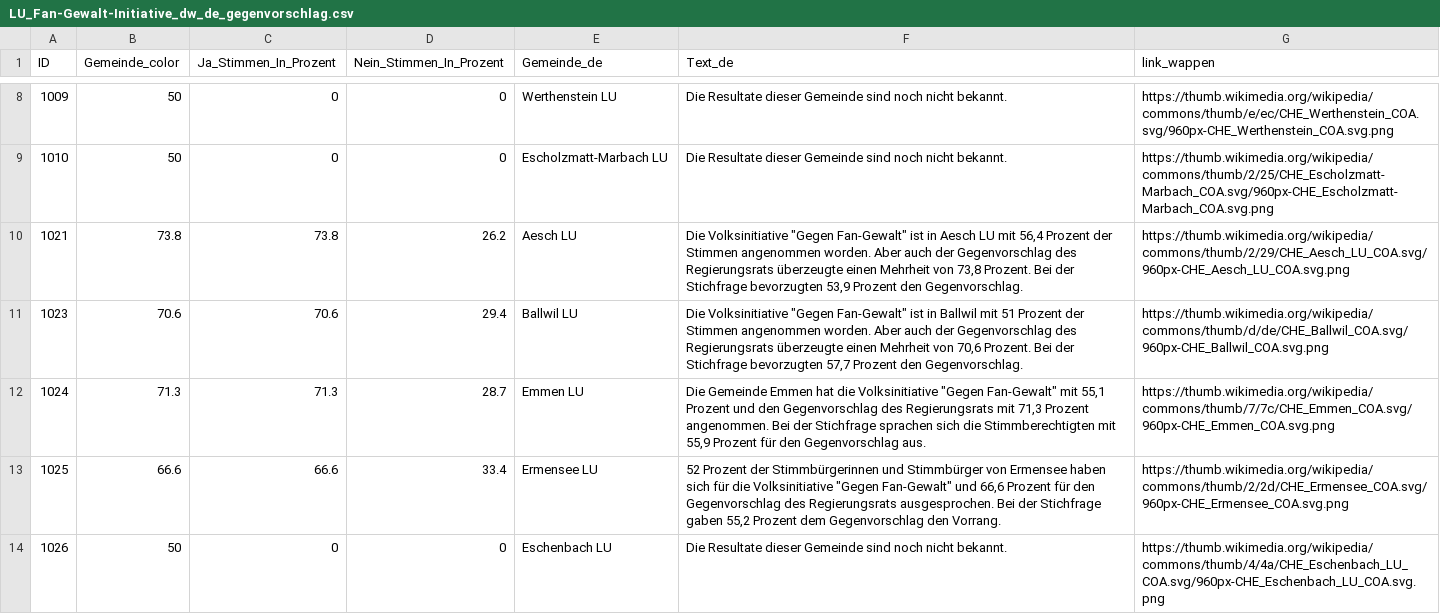
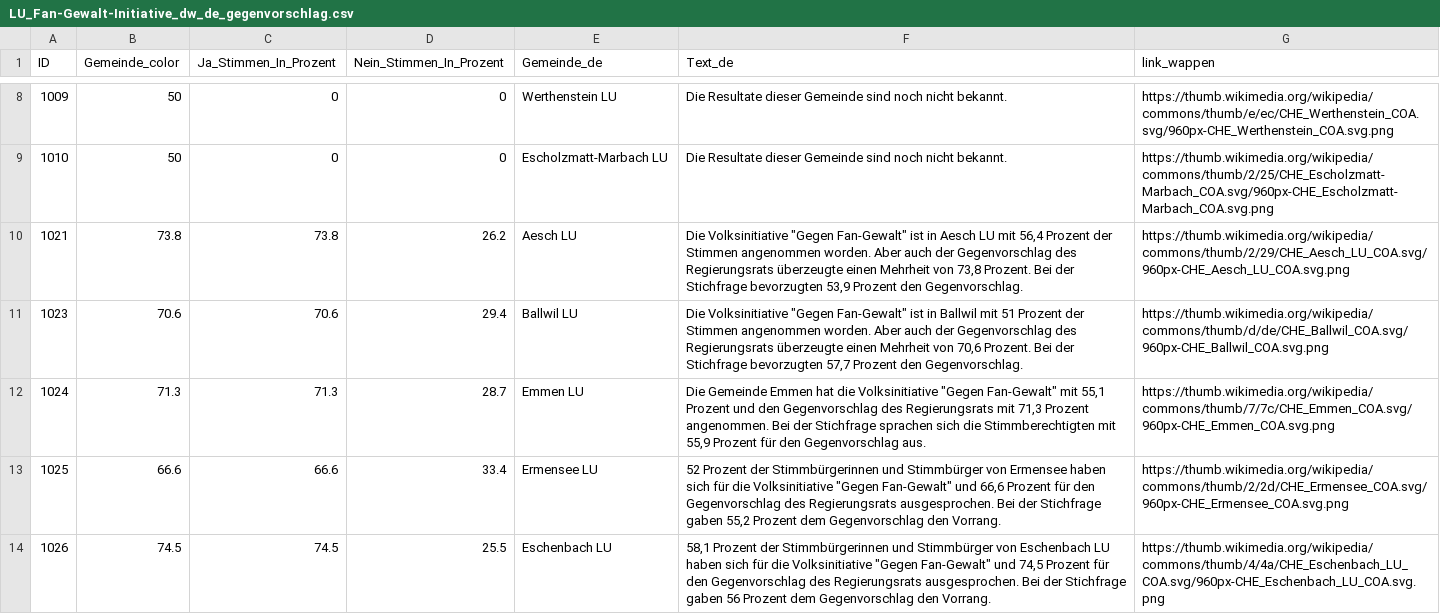
Before and after one commit to awp-finanznachrichten/lena_september2026, a CSV file: Output_Cantons/LU_Fan-Gewalt-Initiative_dw_de_gegenvorschlag.csv, drawn as a sheet; only a part is shown, gaps mark what is left out; the diff covers the shown part only.

```diff
--- a/Output_Cantons/LU_Fan-Gewalt-Initiative_dw_de_gegenvorschlag.csv
+++ b/Output_Cantons/LU_Fan-Gewalt-Initiative_dw_de_gegenvorschlag.csv
@@ -13,2 +13,2 @@
 1025,66.6,66.6,33.4,"Ermensee LU","52 Prozent der Stimmbürgerinnen und Stimmbürger von Ermensee haben sich für die Volksinitiative ""Gegen Fan-Gewalt"" und 66,6 Prozent für den Gegenvorschlag des Regierungsrats ausgesprochen. Bei der Stichfrage gaben 55,2 Prozent dem Gegenvorschlag den Vorrang.","https://thumb.wikimedia.org/wikipedia/commons/thumb/2/2d/CHE_Ermensee_COA.svg/960px-CHE_Ermensee_COA.svg.png"
-1026,50,0,0,"Eschenbach LU","Die Resultate dieser Gemeinde sind noch nicht bekannt.","https://thumb.wikimedia.org/wikipedia/commons/thumb/4/4a/CHE_Eschenbach_LU_COA.svg/960px-CHE_Eschenbach_LU_COA.svg.png"
+1026,74.5,74.5,25.5,"Eschenbach LU","58,1 Prozent der Stimmbürgerinnen und Stimmbürger von Eschenbach LU haben sich für die Volksinitiative ""Gegen Fan-Gewalt"" und 74,5 Prozent für den Gegenvorschlag des Regierungsrats ausgesprochen. Bei der Stichfrage gaben 56 Prozent dem Gegenvorschlag den Vorrang.","https://thumb.wikimedia.org/wikipedia/commons/thumb/4/4a/CHE_Eschenbach_LU_COA.svg/960px-CHE_Eschenbach_LU_COA.svg.png"
```
Also changed, not shown: 32 edited cells elsewhere in this file, Output_Cantons/LU_Fan-Gewalt-Initiative_dw_de_initiative.csv, Output_Cantons/LU_Fan-Gewalt-Initiative_dw_de_overview.csv, 15 other files.
